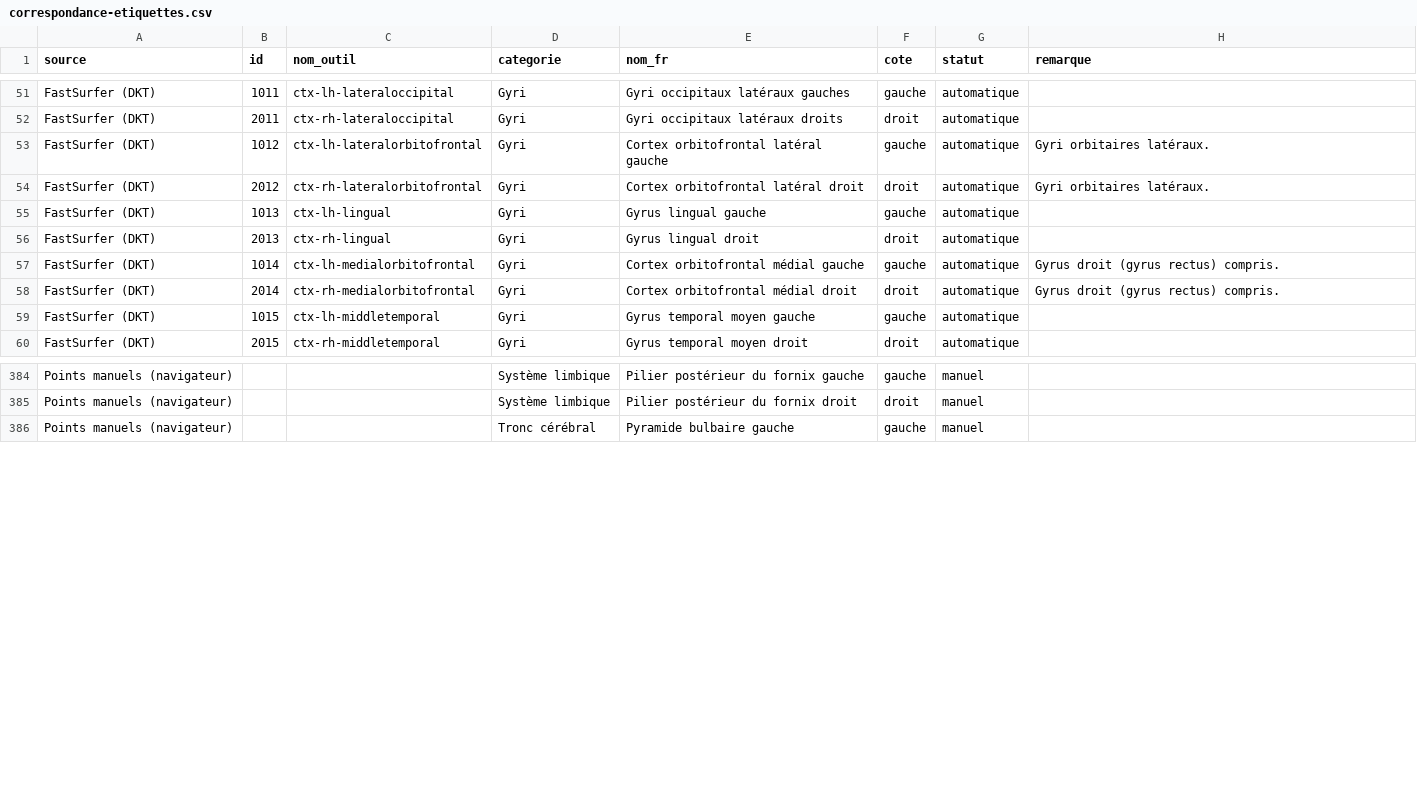
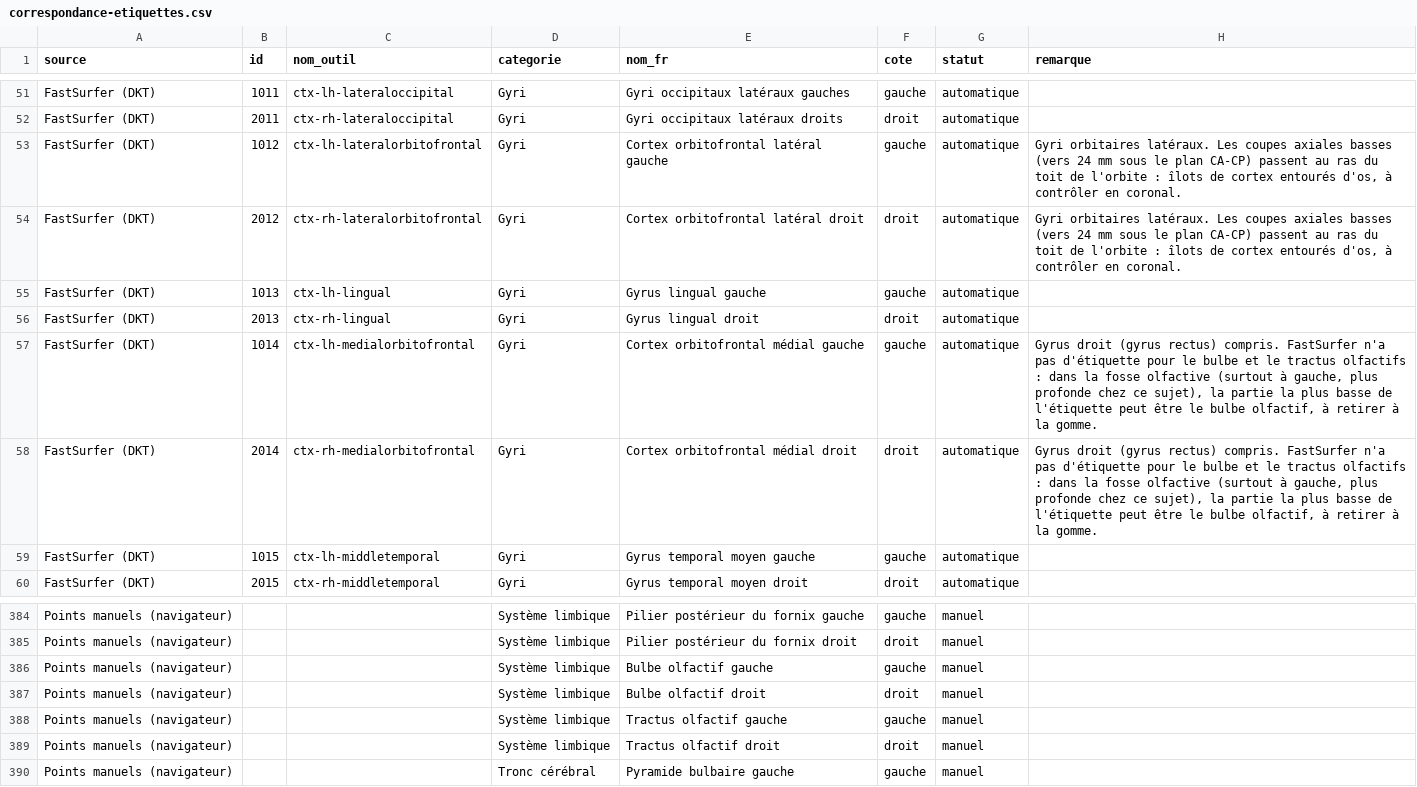
Before and after one commit to nodbysmilii-prog/radiologic-hub, a CSV file: scripts/radioanatomie/irm/correspondance-etiquettes.csv, drawn as a sheet; only a part is shown, gaps mark what is left out.

```diff
--- a/scripts/radioanatomie/irm/correspondance-etiquettes.csv
+++ b/scripts/radioanatomie/irm/correspondance-etiquettes.csv
@@ -52,8 +52,8 @@ FastSurfer (DKT);1011;ctx-lh-lateraloccipital;Gyri;Gyri occipitaux latéraux gau
 FastSurfer (DKT);2011;ctx-rh-lateraloccipital;Gyri;Gyri occipitaux latéraux droits;droit;automatique;
-FastSurfer (DKT);1012;ctx-lh-lateralorbitofrontal;Gyri;Cortex orbitofrontal latéral gauche;gauche;automatique;Gyri orbitaires latéraux.
-FastSurfer (DKT);2012;ctx-rh-lateralorbitofrontal;Gyri;Cortex orbitofrontal latéral droit;droit;automatique;Gyri orbitaires latéraux.
+FastSurfer (DKT);1012;ctx-lh-lateralorbitofrontal;Gyri;Cortex orbitofrontal latéral gauche;gauche;automatique;Gyri orbitaires latéraux. Les coupes axiales basses (vers 24 mm sous le plan CA-CP) passent au ras du toit de l'orbite : îlots de cortex entourés d'os, à contrôler en coronal.
+FastSurfer (DKT);2012;ctx-rh-lateralorbitofrontal;Gyri;Cortex orbitofrontal latéral droit;droit;automatique;Gyri orbitaires latéraux. Les coupes axiales basses (vers 24 mm sous le plan CA-CP) passent au ras du toit de l'orbite : îlots de cortex entourés d'os, à contrôler en coronal.
 FastSurfer (DKT);1013;ctx-lh-lingual;Gyri;Gyrus lingual gauche;gauche;automatique;
 FastSurfer (DKT);2013;ctx-rh-lingual;Gyri;Gyrus lingual droit;droit;automatique;
-FastSurfer (DKT);1014;ctx-lh-medialorbitofrontal;Gyri;Cortex orbitofrontal médial gauche;gauche;automatique;Gyrus droit (gyrus rectus) compris.
-FastSurfer (DKT);2014;ctx-rh-medialorbitofrontal;Gyri;Cortex orbitofrontal médial droit;droit;automatique;Gyrus droit (gyrus rectus) compris.
+FastSurfer (DKT);1014;ctx-lh-medialorbitofrontal;Gyri;Cortex orbitofrontal médial gauche;gauche;automatique;Gyrus droit (gyrus rectus) compris. FastSurfer n'a pas d'étiquette pour le bulbe et le tractus olfactifs : dans la fosse olfactive (surtout à gauche, plus profonde chez ce sujet), la partie la plus basse de l'étiquette peut être le bulbe olfactif, à retirer à la gomme.
+FastSurfer (DKT);2014;ctx-rh-medialorbitofrontal;Gyri;Cortex orbitofrontal médial droit;droit;automatique;Gyrus droit (gyrus rectus) compris. FastSurfer n'a pas d'étiquette pour le bulbe et le tractus olfactifs : dans la fosse olfactive (surtout à gauche, plus profonde chez ce sujet), la partie la plus basse de l'étiquette peut être le bulbe olfactif, à retirer à la gomme.
 FastSurfer (DKT);1015;ctx-lh-middletemporal;Gyri;Gyrus temporal moyen gauche;gauche;automatique;
@@ -385,2 +385,6 @@ Points manuels (navigateur);;;Système limbique;Pilier postérieur du fornix gau
 Points manuels (navigateur);;;Système limbique;Pilier postérieur du fornix droit;droit;manuel;
+Points manuels (navigateur);;;Système limbique;Bulbe olfactif gauche;gauche;manuel;
+Points manuels (navigateur);;;Système limbique;Bulbe olfactif droit;droit;manuel;
+Points manuels (navigateur);;;Système limbique;Tractus olfactif gauche;gauche;manuel;
+Points manuels (navigateur);;;Système limbique;Tractus olfactif droit;droit;manuel;
 Points manuels (navigateur);;;Tronc cérébral;Pyramide bulbaire gauche;gauche;manuel;
```
Also changed, not shown: 4 other files.
